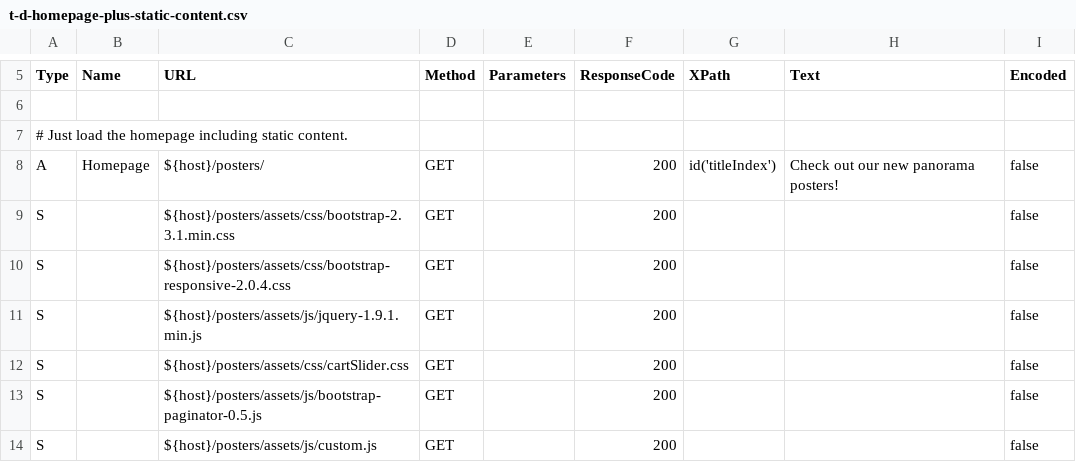
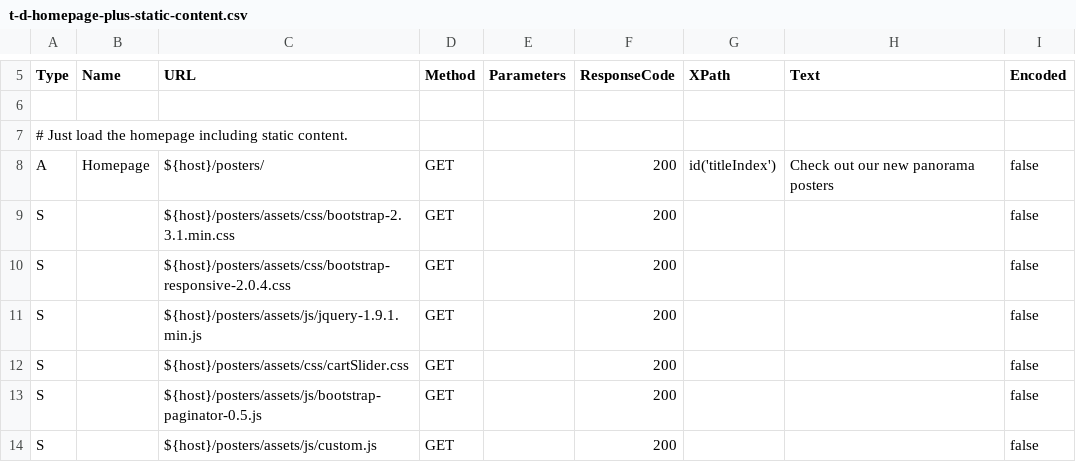
Before and after one commit to Xceptance/testsuite-nocoding, a CSV file: config/data/t-d-homepage-plus-static-content.csv, drawn as a sheet; only a part is shown, gaps mark what is left out.

```diff
--- a/config/data/t-d-homepage-plus-static-content.csv
+++ b/config/data/t-d-homepage-plus-static-content.csv
@@ -7,3 +7,3 @@ Type, Name, URL, Method, Parameters, ResponseCode, XPath, Text, Encoded
 # Just load the homepage including static content.
-A,Homepage,"${host}/posters/",GET,,200,id('titleIndex'),"Check out our new panorama posters!",false
+A,Homepage,"${host}/posters/",GET,,200,id('titleIndex'),"Check out our new panorama posters",false
 	S,,${host}/posters/assets/css/bootstrap-2.3.1.min.css,GET,,200,,,false
```
Also changed, not shown: config/data/t-d-order.csv, config/data/t-l-homepage-plus-static-content.csv, 4 other files.
